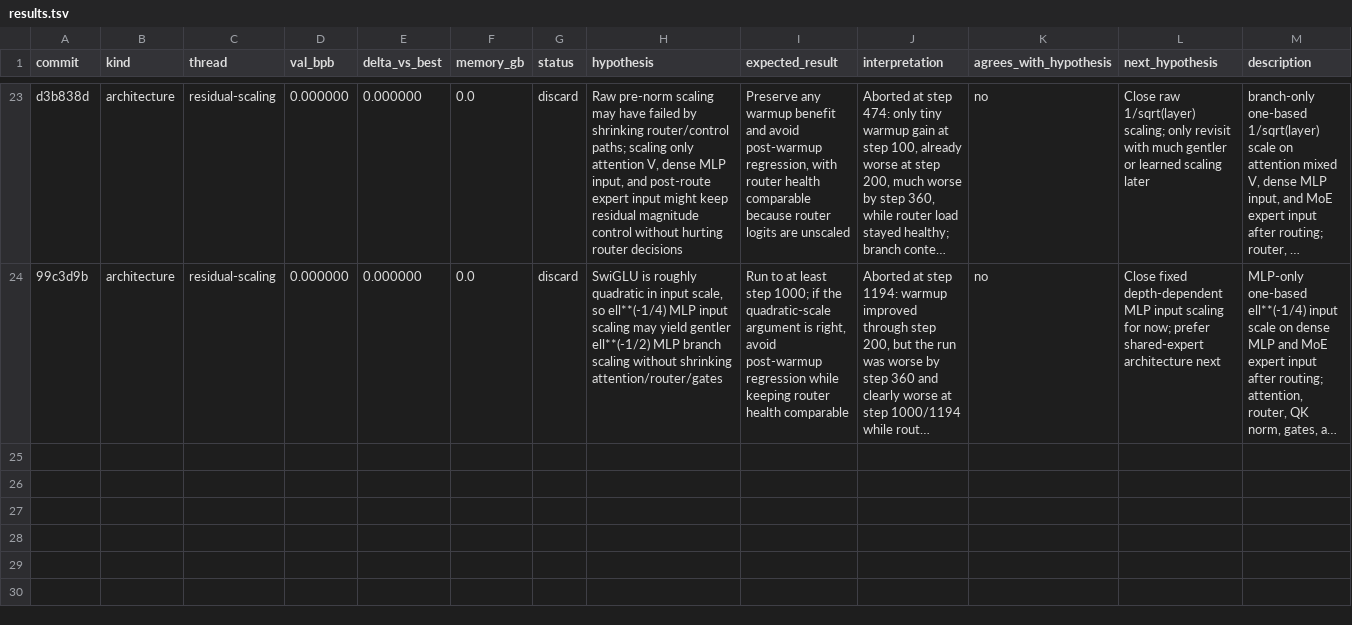
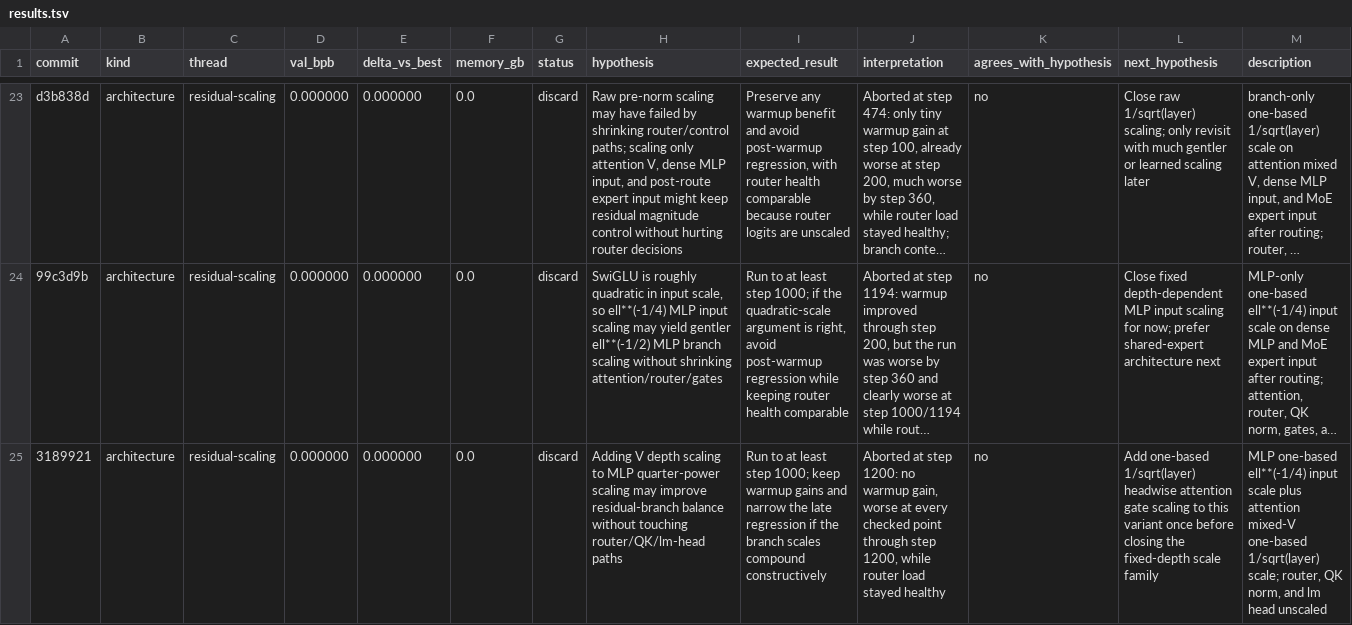
Before and after one commit to Chang-Han-Chen/autoresearch-moe, a TSV file: results.tsv, drawn as a sheet; only a part is shown, gaps mark what is left out; long unchanged cells end in …; the diff names each change by its address in the sheet, - before the commit and + after, or states it on an @@ line.

Commit message:
Scale attention gate with depth

```diff
--- a/results.tsv
+++ b/results.tsv
+row 25: 3189921 | architecture | residual-scaling | 0.000000 | 0.000000 | 0.0 | discard | Adding V depth scaling to MLP quarter-power scaling may improve residual-branch balance without touching router/QK/lm-head paths | Run to at least step 1000; keep warmup gains and narrow the late regression if the branch scales compound constructively | Aborted at step 1200: no warmup gain, worse at every checked point through step 1200, while router load stayed healthy | no | Add one-based 1/sqrt(layer) headwise attention gate scaling to this variant once before closing the fixed-depth scale family | MLP one-based ell**(-1/4) input scale plus attention mixed-V one-based 1/sqrt(layer) scale; router, QK norm, and lm head unscaled
```
Also changed, not shown: 2 other files.
